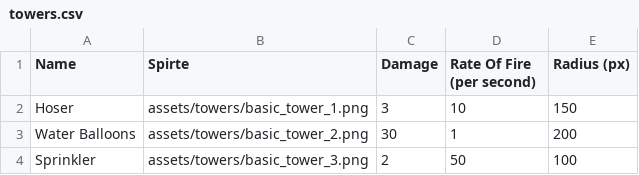
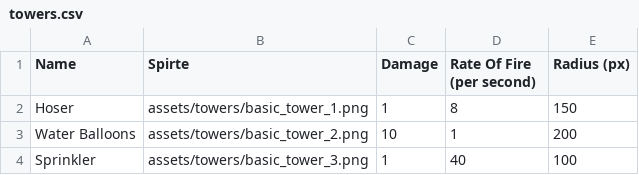
Before and after one commit to MatthewONeill/Tower-Defense-Game, a CSV file: data/towers.csv, drawn as a sheet.

```diff
--- a/data/towers.csv
+++ b/data/towers.csv
@@ -1,4 +1,4 @@
 Name,Spirte,Damage,Rate Of Fire (per second),Radius (px)
-Hoser,assets/towers/basic_tower_1.png,3,10,150
-Water Balloons,assets/towers/basic_tower_2.png,30,1,200
-Sprinkler,assets/towers/basic_tower_3.png,2,50,100
+Hoser,assets/towers/basic_tower_1.png,1,8,150
+Water Balloons,assets/towers/basic_tower_2.png,10,1,200
+Sprinkler,assets/towers/basic_tower_3.png,1,40,100
```
Also changed, not shown: 11 other files.
